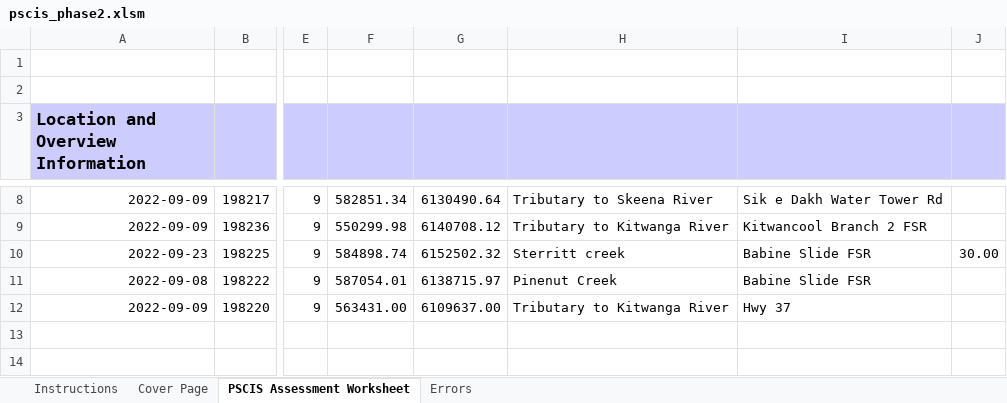
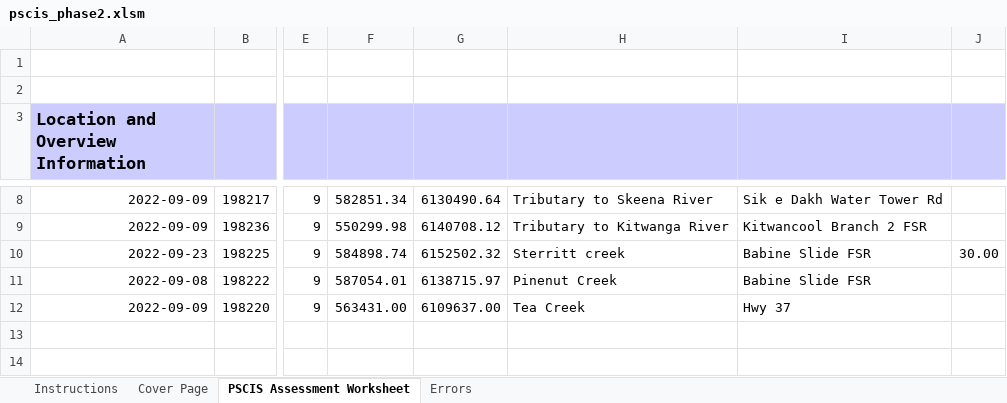
Before and after one commit to NewGraphEnvironment/fish_passage_skeena_2022_reporting, an Excel workbook: data/pscis_phase2.xlsm, sheet PSCIS Assessment Worksheet, drawn as a sheet; only a part is shown, gaps mark what is left out; values as stored, in another font and other column widths than the file's, no borders; charts and pictures and conditional formats not drawn; the diff names each change by its address in the sheet, - before the commit and + after, or states it on an @@ line.

Commit message:
changed stream names to long form

```diff
--- a/data/pscis_phase2.xlsm (sheet PSCIS Assessment Worksheet)
+++ b/data/pscis_phase2.xlsm (sheet PSCIS Assessment Worksheet)
-H12: Tributary to Kitwanga River
+H12: Tea Creek
```
